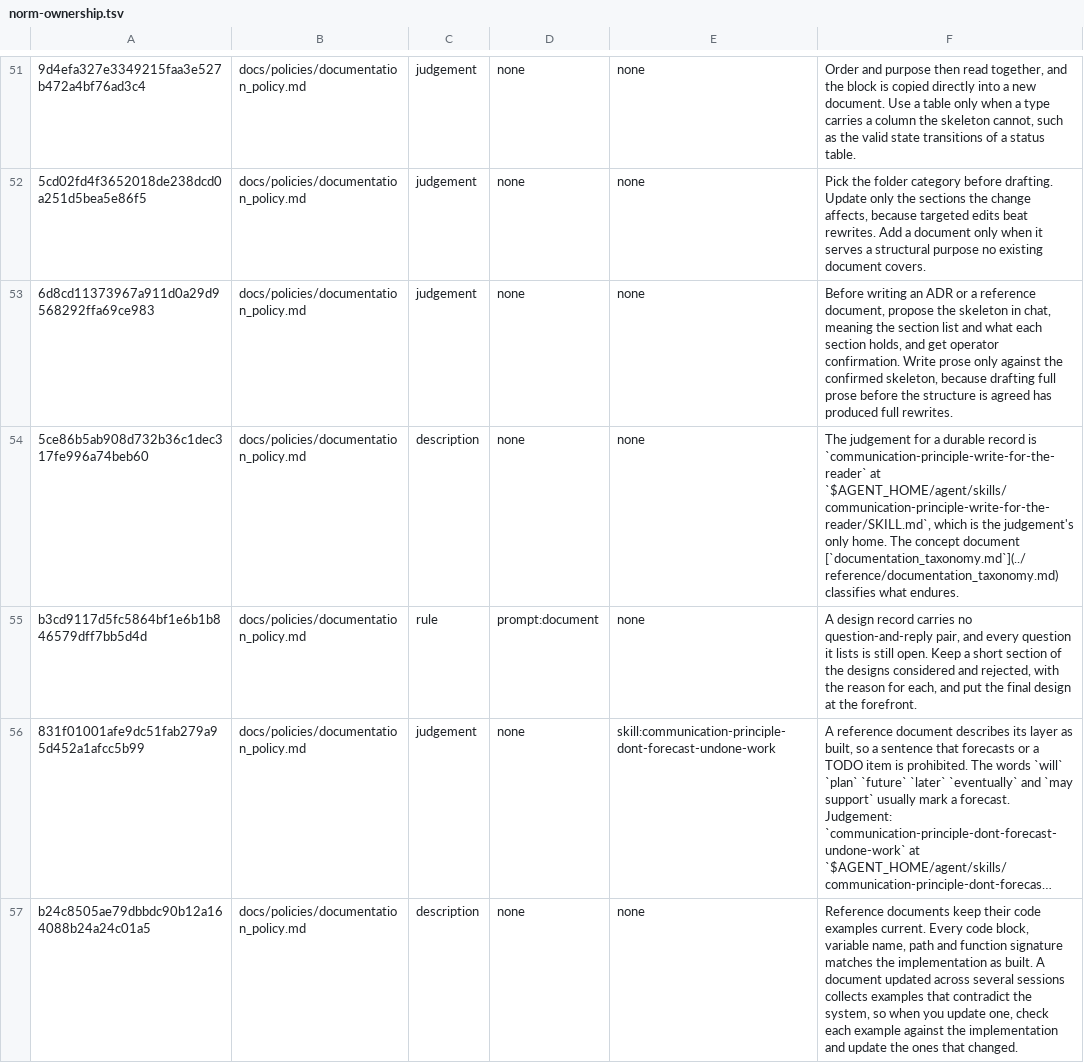
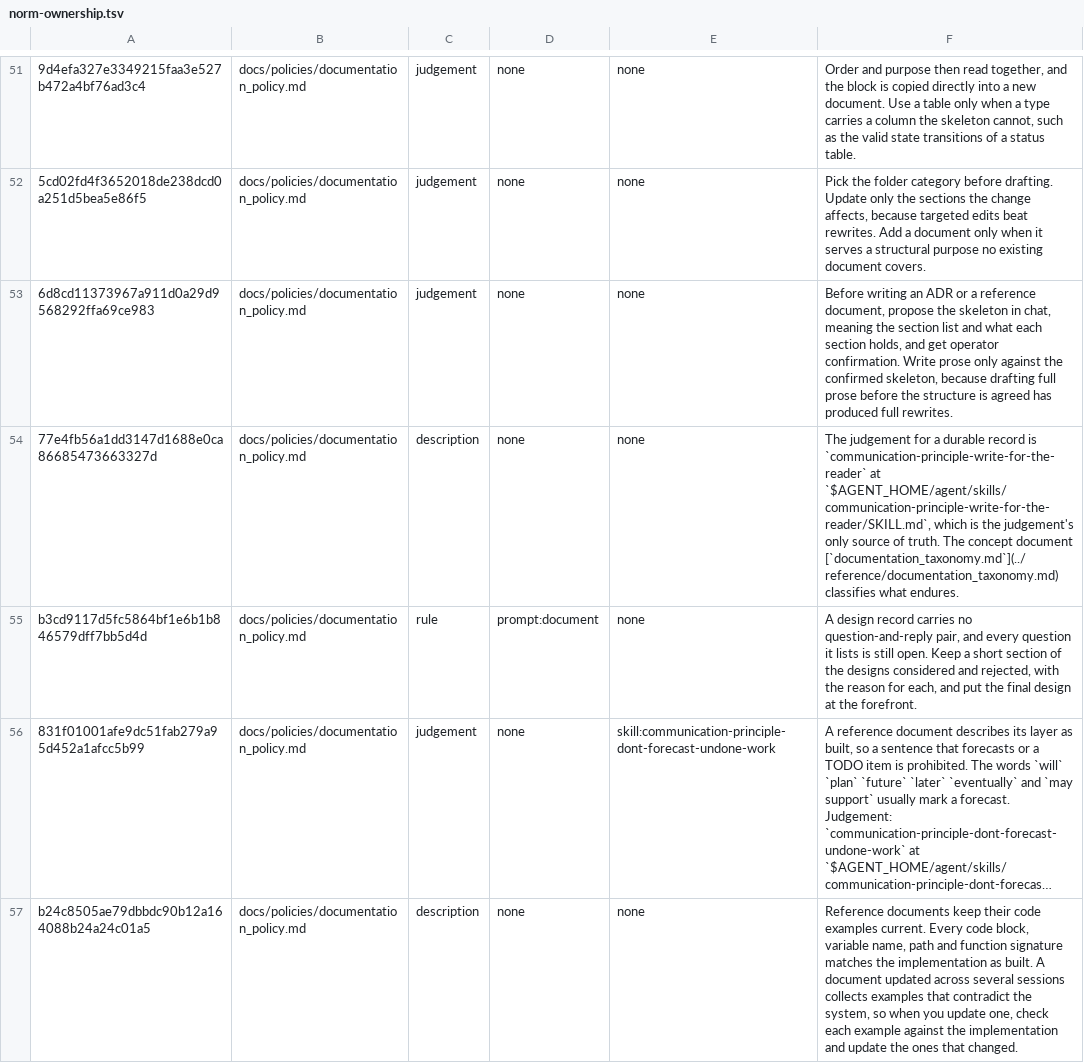
Before and after one commit to yaojiethng/agent-sandbox, a TSV file: scripts/lint/norm-ownership.tsv, drawn as a sheet; only a part is shown, gaps mark what is left out; long unchanged cells end in …; the diff covers the shown part only; the diff names each change by its address in the sheet, - before the commit and + after, or states it on an @@ line.

Commit message:
workflow: name the norm's place its single source of truth
The corpus called it a home in seventy-four places and the ledger named a column after it; one term now covers the skill, the definition, the column and every line that names it.

```diff
--- a/scripts/lint/norm-ownership.tsv
+++ b/scripts/lint/norm-ownership.tsv
-A54: 5ce86b5ab908d732b36c1dec317fe996a74beb60
+A54: 77e4fb56a1dd3147d1688e0ca86685473663327d
-F54: …judgement's only home. The concept…
+F54: …judgement's only source of truth. The concept…
```
Also changed, not shown: 31 edited cells elsewhere in this file, scripts/lint/norm-judgements.tsv, 26 other files.
